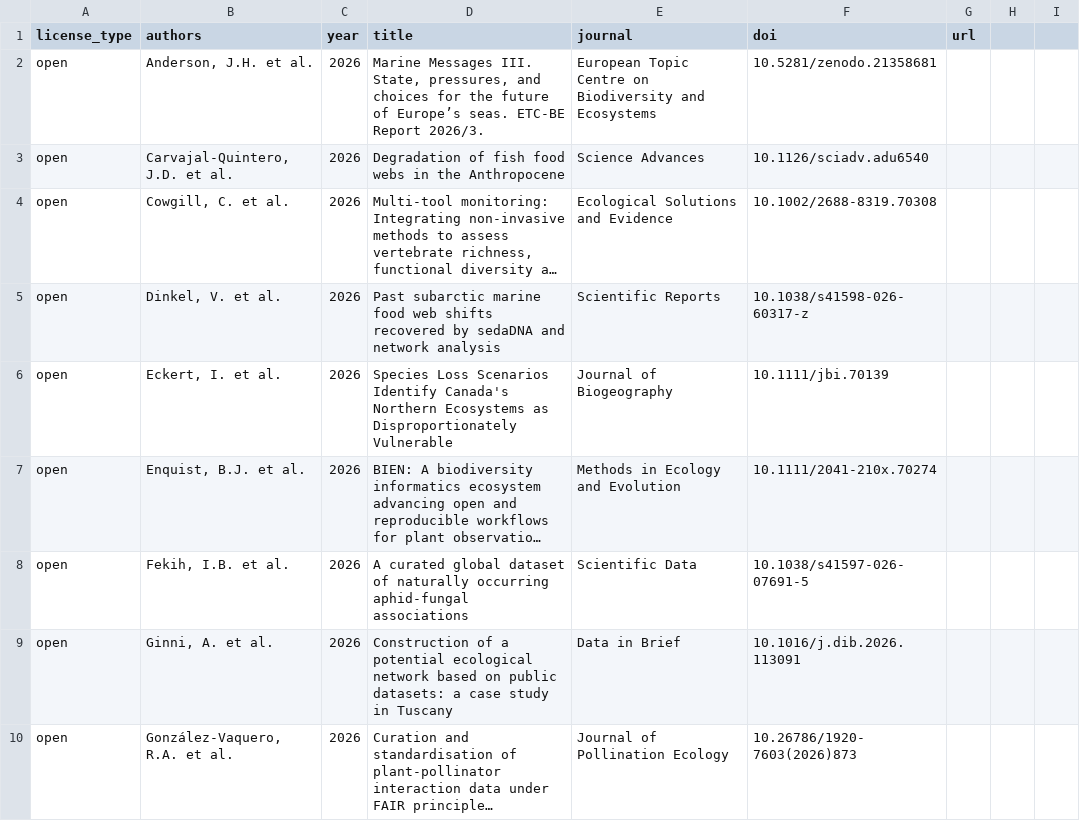
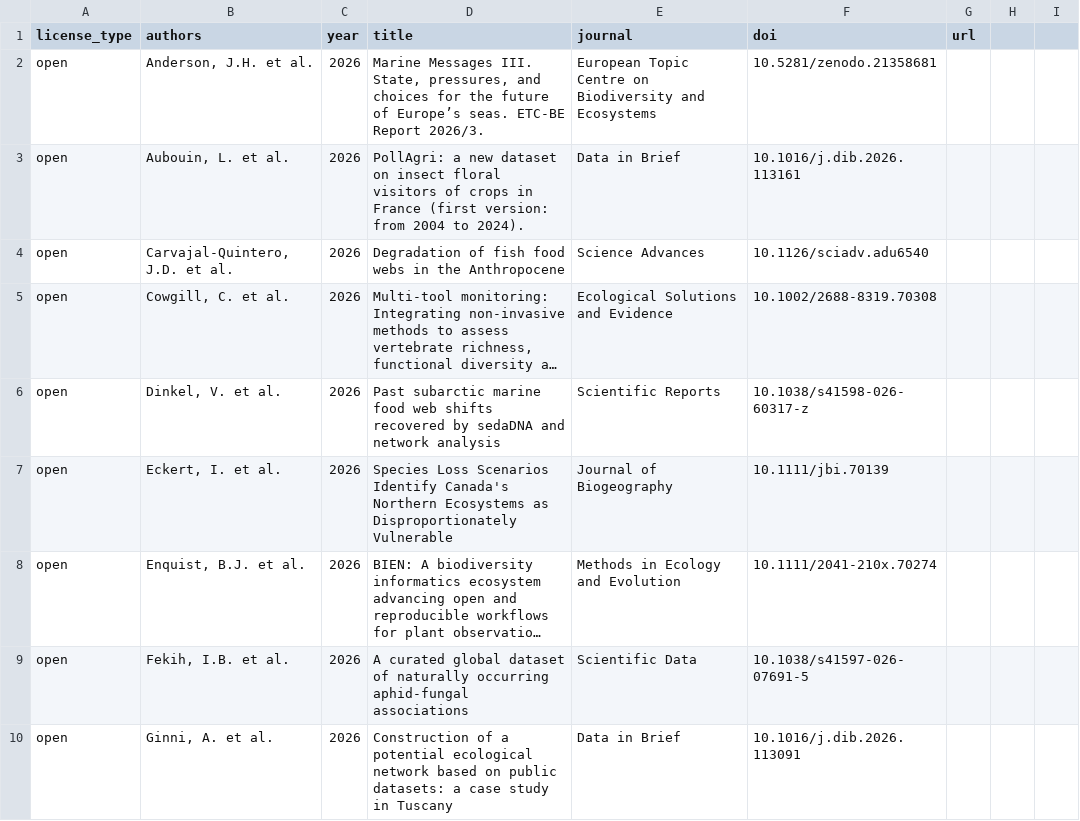
Before and after one commit to globalbioticinteractions/globalbioticinteractions.github.io, a CSV file: _data/citations.csv, drawn as a sheet; only a part is shown; the shorter side is filled out with more unchanged rows; long unchanged cells end in …; the diff names each change by its address in the sheet, - before the commit and + after, or states it on an @@ line.

Commit message:
add citation to  @article{Aubouin_2026, title={PollAgri: a new dataset on insect floral visitors of crops in France (first version: from 2004 to 2024).}, ISSN={2352-3409}, url={http://dx.doi.org/10.1016/j.dib.2026.113161}, DOI={10.1016/j.dib.2026.113161}, journal={Data in Brief}, publisher={Elsevier BV}, author={Aubouin, Lucas and Lécrivain, Angélique and Coussy, Benjamin and Chabert, Stan and Guilbaud, Laurent and Henry, Mickaël and Morison, Nicolas and Vaissière, Bernard and Rollin, Orianne and Proesmans, Willem and Blareau, Elsa and Dajoz, Isabelle and Requier, Fabrice and Auffret, Marie-Sylvie and Breton, Elise and Cadet, Candy and Dellaica, Isabella and Dupuy, Christel and Eisenberg, Auriane and Fauroux, Adrien and Joly, Cécile and Keller, Arlette and Lemercier, Elena and Leprince, Franck and Matte, Anne and Maraval, Lise and Menoux, Christophe and Obert, Bérénice and Philippe, Christophe and Plaisse, Julien and Poussin, Marie-Hélène and Reboud, Christophe and Saly, Sabine and Serres, Nathalie and Surrel, Armand and de Pitte, Eric Van and Murail-Zimmermann, Cassandre and Alignier, Audrey and Schurr, Lucie and Aviron, Stéphanie and van Reeth, Colin and Schatz, Bertrand and Geslin, Benoît}, year={2026}, month=Aug, pages={113161} }

```diff
--- a/_data/citations.csv
+++ b/_data/citations.csv
+row 3: open | Aubouin, L. et al. | 2026 | PollAgri: a new dataset on insect floral visitors of crops in France (first version: from 2004 to 2024). | Data in Brief | 10.1016/j.dib.2026.113161
```
